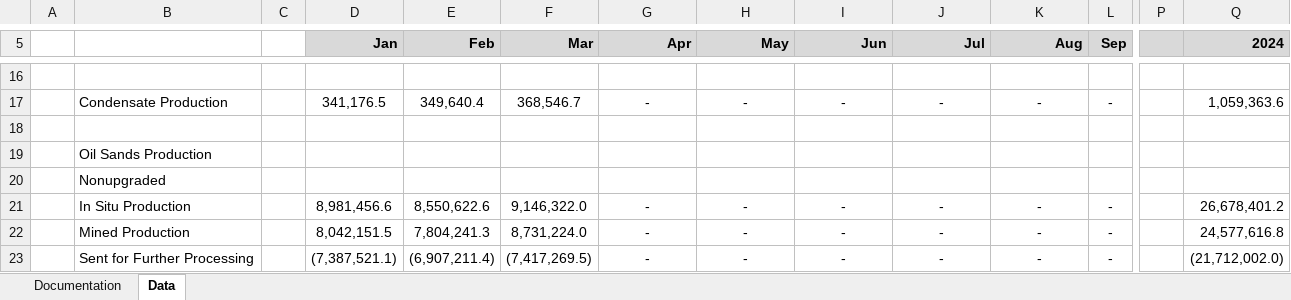
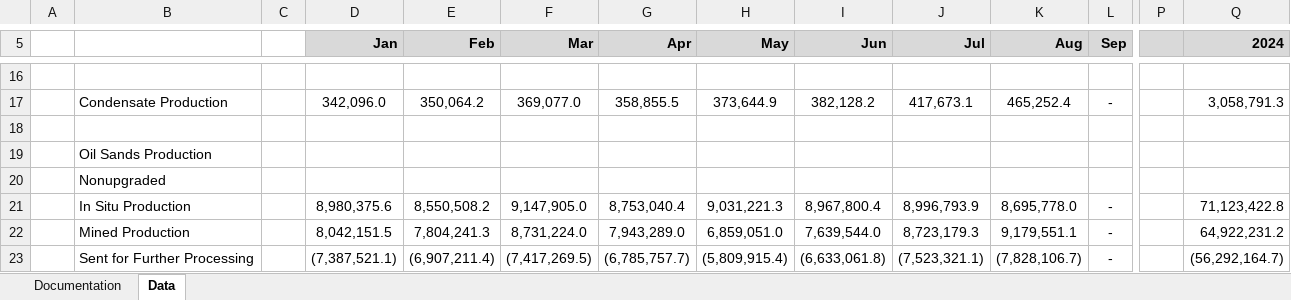
Before and after one commit to leachandrew/st3, an Excel workbook: Oil_current.xlsx, sheet Data, drawn as a sheet; only a part is shown, gaps mark what is left out; values as stored, in another font and other column widths than the file's, no borders; charts and pictures not drawn; the diff covers the shown part only; the diff names each change by its address in the sheet, - before the commit and + after, or states it on an @@ line.

```diff
--- a/Oil_current.xlsx (sheet Data)
+++ b/Oil_current.xlsx (sheet Data)
-D17 (Jan): 341,176.5
+D17 (Jan): 342,096.0
-E17 (Feb): 349,640.4
+E17 (Feb): 350,064.2
-F17 (Mar): 368,546.7
+F17 (Mar): 369,077.0
-G17 (Apr): -
+G17 (Apr): 358,855.5
-H17 (May): -
+H17 (May): 373,644.9
-I17 (Jun): -
+I17 (Jun): 382,128.2
-J17 (Jul): -
+J17 (Jul): 417,673.1
-K17 (Aug): -
+K17 (Aug): 465,252.4
-Q17 (2024): 1,059,363.6
+Q17 (2024): 3,058,791.3
-D21 (Jan): 8,981,456.6
+D21 (Jan): 8,980,375.6
-E21 (Feb): 8,550,622.6
+E21 (Feb): 8,550,508.2
-F21 (Mar): 9,146,322.0
+F21 (Mar): 9,147,905.0
-G21 (Apr): -
+G21 (Apr): 8,753,040.4
-H21 (May): -
+H21 (May): 9,031,221.3
-I21 (Jun): -
+I21 (Jun): 8,967,800.4
-J21 (Jul): -
+J21 (Jul): 8,996,793.9
-K21 (Aug): -
+K21 (Aug): 8,695,778.0
-Q21 (2024): 26,678,401.2
+Q21 (2024): 71,123,422.8
-G22 (Apr): -
+G22 (Apr): 7,943,289.0
-H22 (May): -
+H22 (May): 6,859,051.0
-I22 (Jun): -
+I22 (Jun): 7,639,544.0
-J22 (Jul): -
+J22 (Jul): 8,723,179.3
-K22 (Aug): -
+K22 (Aug): 9,179,551.1
-Q22 (2024): 24,577,616.8
+Q22 (2024): 64,922,231.2
-G23 (Apr): -
+G23 (Apr): (6,785,757.7)
-H23 (May): -
+H23 (May): (5,809,915.4)
-I23 (Jun): -
+I23 (Jun): (6,633,061.8)
-J23 (Jul): -
+J23 (Jul): (7,523,321.1)
-K23 (Aug): -
+K23 (Aug): (7,828,106.7)
-Q23 (2024): (21,712,002.0)
+Q23 (2024): (56,292,164.7)
```
Also changed, not shown: 334 edited cells elsewhere in this sheet, 3 other files.
